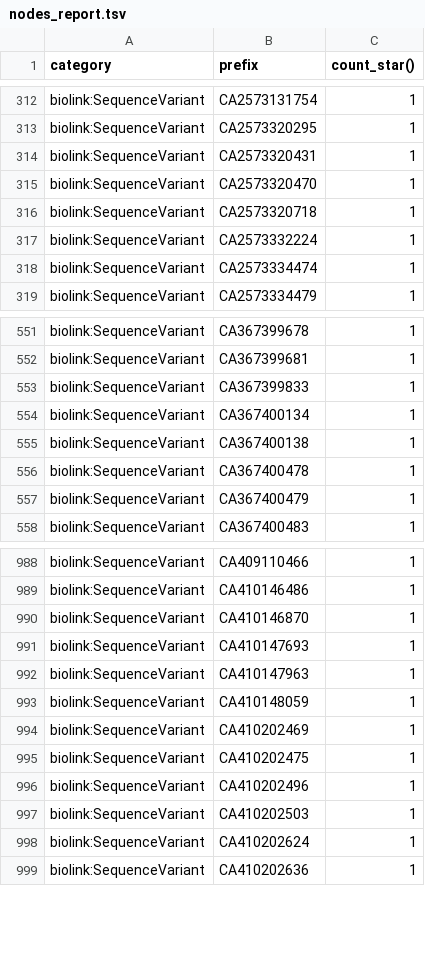
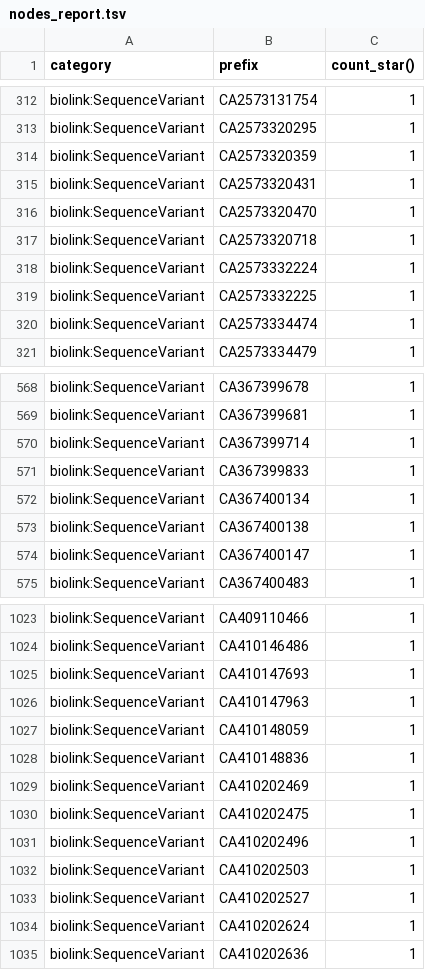
Before and after one commit to monarch-initiative/clingen-ingest, a TSV file: docs/nodes_report.tsv, drawn as a sheet; only a part is shown, gaps mark what is left out; the diff covers the shown part only.

```diff
--- a/docs/nodes_report.tsv
+++ b/docs/nodes_report.tsv
@@ -313,2 +313,3 @@ biolink:SequenceVariant	CA2573131754	1
 biolink:SequenceVariant	CA2573320295	1
+biolink:SequenceVariant	CA2573320359	1
 biolink:SequenceVariant	CA2573320431	1
@@ -317,2 +318,3 @@ biolink:SequenceVariant	CA2573320718	1
 biolink:SequenceVariant	CA2573332224	1
+biolink:SequenceVariant	CA2573332225	1
 biolink:SequenceVariant	CA2573334474	1
@@ -552,2 +569,3 @@ biolink:SequenceVariant	CA367399678	1
 biolink:SequenceVariant	CA367399681	1
+biolink:SequenceVariant	CA367399714	1
 biolink:SequenceVariant	CA367399833	1
@@ -555,4 +573,3 @@ biolink:SequenceVariant	CA367400134	1
 biolink:SequenceVariant	CA367400138	1
-biolink:SequenceVariant	CA367400478	1
-biolink:SequenceVariant	CA367400479	1
+biolink:SequenceVariant	CA367400147	1
 biolink:SequenceVariant	CA367400483	1
@@ -989,3 +1024,2 @@ biolink:SequenceVariant	CA409110466	1
 biolink:SequenceVariant	CA410146486	1
-biolink:SequenceVariant	CA410146870	1
 biolink:SequenceVariant	CA410147693	1
@@ -993,2 +1027,3 @@ biolink:SequenceVariant	CA410147963	1
 biolink:SequenceVariant	CA410148059	1
+biolink:SequenceVariant	CA410148836	1
 biolink:SequenceVariant	CA410202469	1
@@ -997,2 +1032,3 @@ biolink:SequenceVariant	CA410202496	1
 biolink:SequenceVariant	CA410202503	1
+biolink:SequenceVariant	CA410202527	1
 biolink:SequenceVariant	CA410202624	1
```
Also changed, not shown: 39 added rows, 2 removed rows and 1 edited cell elsewhere in this file, 5 other files.
